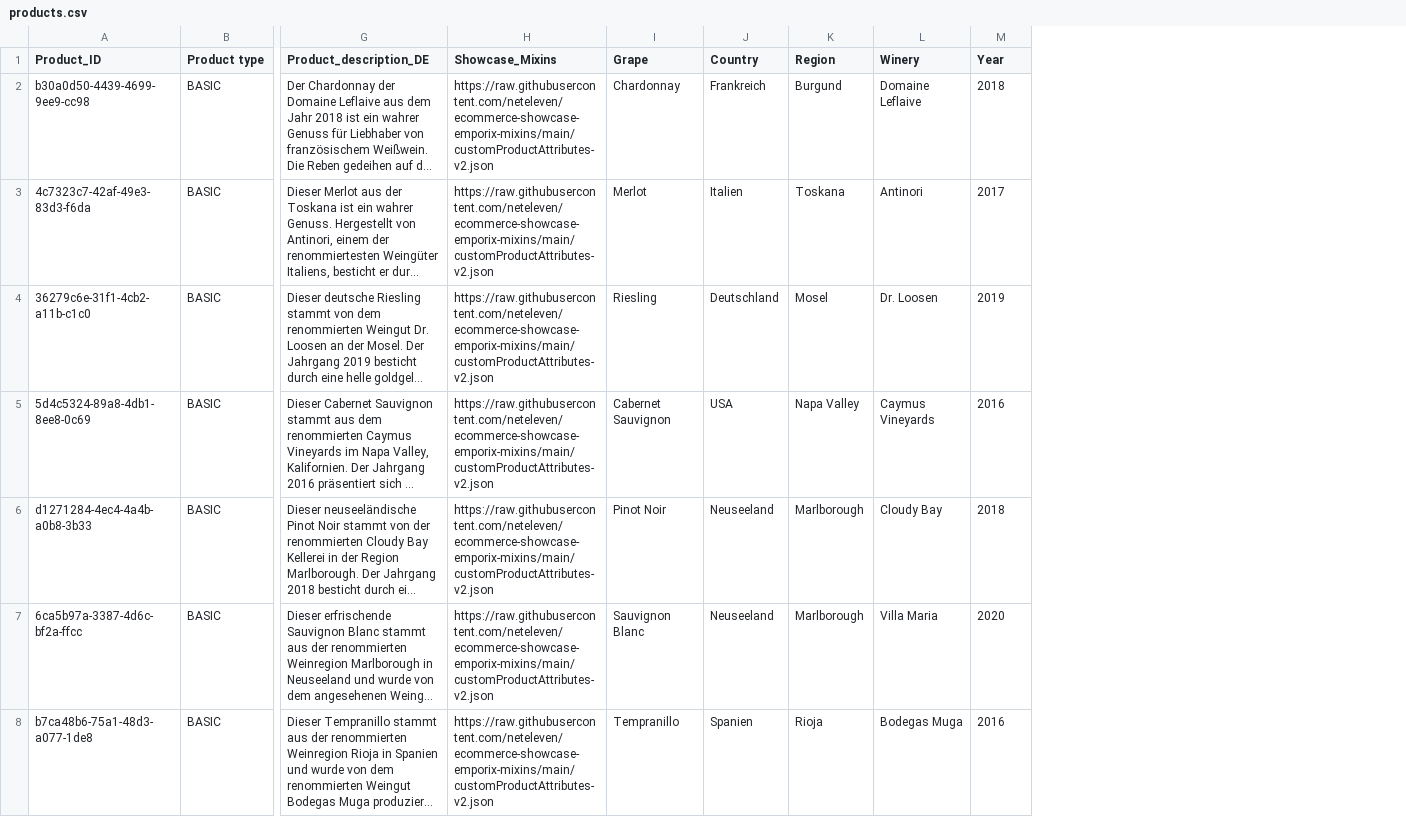
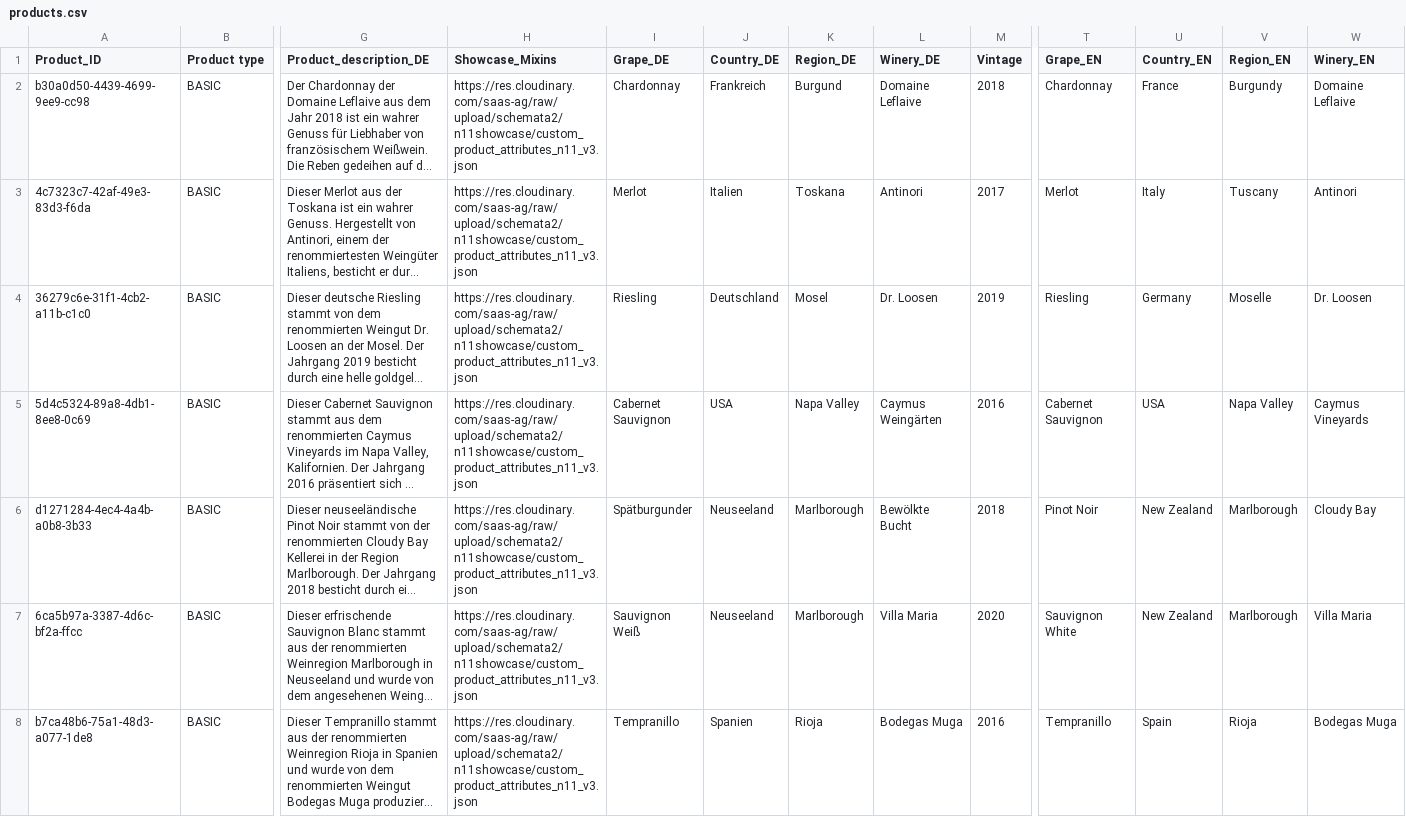
Before and after one commit to neteleven/showcase-data-importer, a CSV file: showcase/csv_files/products.csv, drawn as a sheet; only a part is shown, gaps mark what is left out; long unchanged cells end in …; the diff covers the shown part only; the diff names each change by its address in the sheet, - before the commit and + after, or states it on an @@ line.

```diff
--- a/showcase/csv_files/products.csv
+++ b/showcase/csv_files/products.csv
+column T (Grape_EN), rows 2-8: Chardonnay | Merlot | Riesling | Cabernet Sauvignon | Pinot Noir | Sauvignon White | Tempranillo
+column U (Country_EN), rows 2-8: France | Italy | Germany | USA | New Zealand | New Zealand | Spain
+column V (Region_EN), rows 2-8: Burgundy | Tuscany | Moselle | Napa Valley | Marlborough | Marlborough | Rioja
+column W (Winery_EN), rows 2-8: Domaine Leflaive | Antinori | Dr. Loosen | Caymus Vineyards | Cloudy Bay | Villa Maria | Bodegas Muga
-I1: Grape
+I1: Grape_DE
-J1: Country
+J1: Country_DE
-K1: Region
+K1: Region_DE
-L1: Winery
+L1: Winery_DE
-M1: Year
+M1: Vintage
-H2:H8 (Showcase_Mixins): https://raw.githubusercontent.com/neteleven/ecommerce-showcase-emporix-mixins/main/customProductAttributes-v2.json
+H2:H8 (Showcase_Mixins): https://res.cloudinary.com/saas-ag/raw/upload/schemata2/n11showcase/custom_product_attributes_n11_v3.json
-L5 (Winery_DE): Caymus Vineyards
+L5 (Winery_DE): Caymus Weingärten
-I6 (Grape_DE): Pinot Noir
+I6 (Grape_DE): Spätburgunder
-L6 (Winery_DE): Cloudy Bay
+L6 (Winery_DE): Bewölkte Bucht
-I7 (Grape_DE): Sauvignon Blanc
+I7 (Grape_DE): Sauvignon Weiß
```
Also changed, not shown: 72 edited cells elsewhere in this file, 3 other files.
